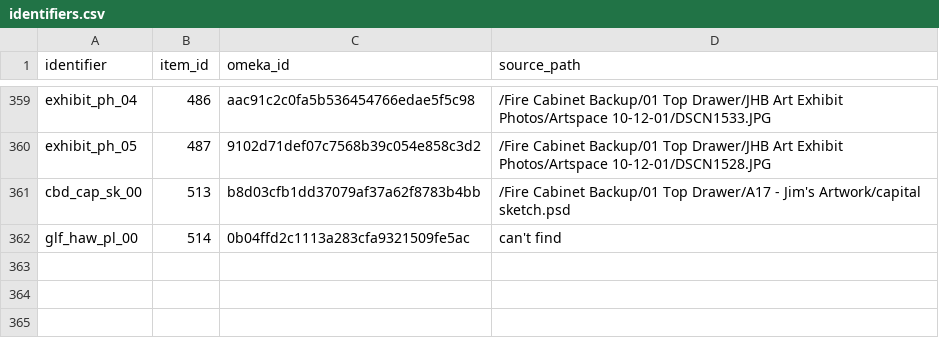
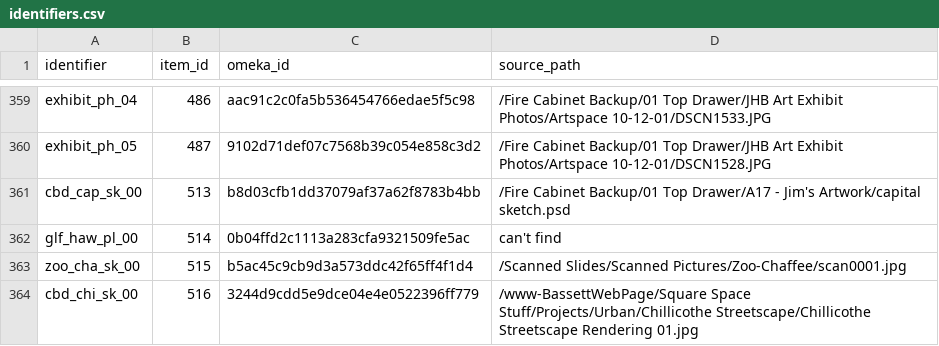
Before and after one commit to baskaufs/bassettassociates, a CSV file: data/identifiers.csv, drawn as a sheet; only a part is shown, gaps mark what is left out; the diff names each change by its address in the sheet, - before the commit and + after, or states it on an @@ line.

Commit message:
Update identifiers.csv

```diff
--- a/data/identifiers.csv
+++ b/data/identifiers.csv
+row 363: zoo_cha_sk_00 | 515 | b5ac45c9cb9d3a573ddc42f65ff4f1d4 | /Scanned Slides/Scanned Pictures/Zoo-Chaffee/scan0001.jpg
+row 364: cbd_chi_sk_00 | 516 | 3244d9cdd5e9dce04e4e0522396ff779 | /www-BassettWebPage/Square Space Stuff/Projects/Urban/Chillicothe Streetscape/Chillicothe Streetscape Rendering 01.jpg
```
